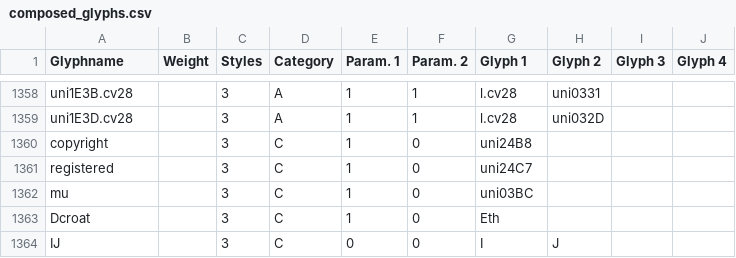
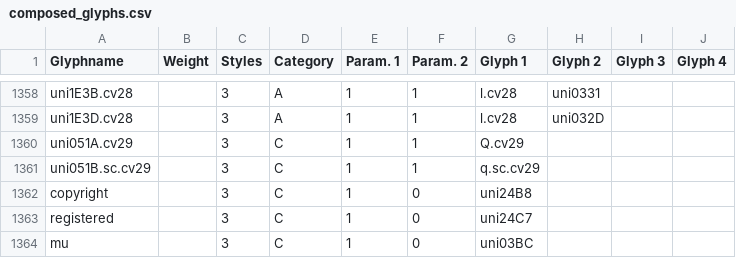
Before and after one commit to Corne2Plum3/Giphurs, a CSV file: scripts/composed_glyphs.csv, drawn as a sheet; only a part is shown, gaps mark what is left out; the shorter side is filled out with more unchanged rows.

Commit message:
Add cv29 composed glyphs

```diff
--- a/scripts/composed_glyphs.csv
+++ b/scripts/composed_glyphs.csv
@@ -1359,2 +1359,4 @@ uni1E3B.cv28,,3,A,1,1,l.cv28,uni0331,,
 uni1E3D.cv28,,3,A,1,1,l.cv28,uni032D,,
+uni051A.cv29,,3,C,1,1,Q.cv29
+uni051B.sc.cv29,,3,C,1,1,q.sc.cv29
 copyright,,3,C,1,0,uni24B8,,,
```
Also changed, not shown: 24 other files.
